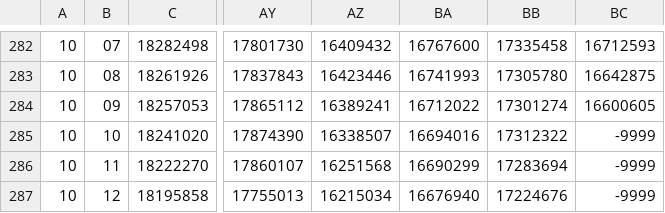
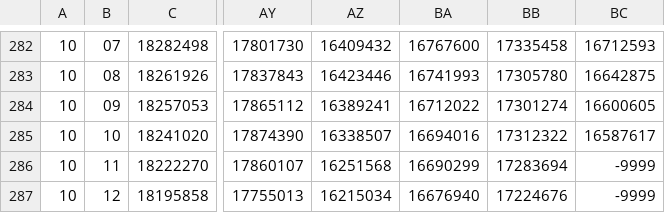
Before and after one commit to Yoyojolanda/earthindicators, a CSV file: data/vishop_extent_s.csv, drawn as a sheet; only a part is shown, gaps mark what is left out; the diff names each change by its address in the sheet, - before the commit and + after, or states it on an @@ line.

```diff
--- a/data/vishop_extent_s.csv
+++ b/data/vishop_extent_s.csv
-BC285: -9999
+BC285: 16587617
```
Also changed, not shown: data/vishop_extent_n.csv, 2 other files.
